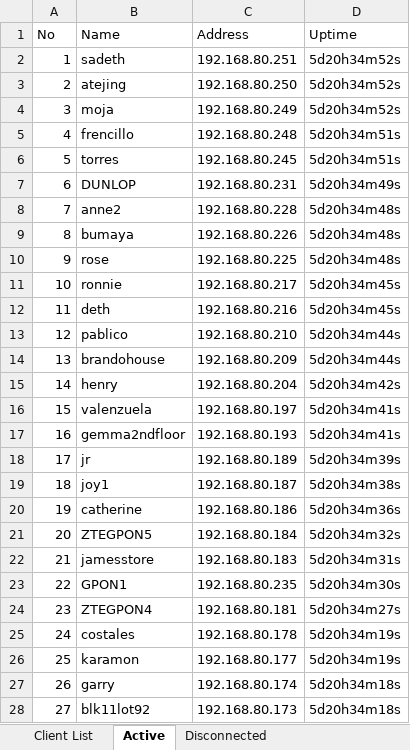
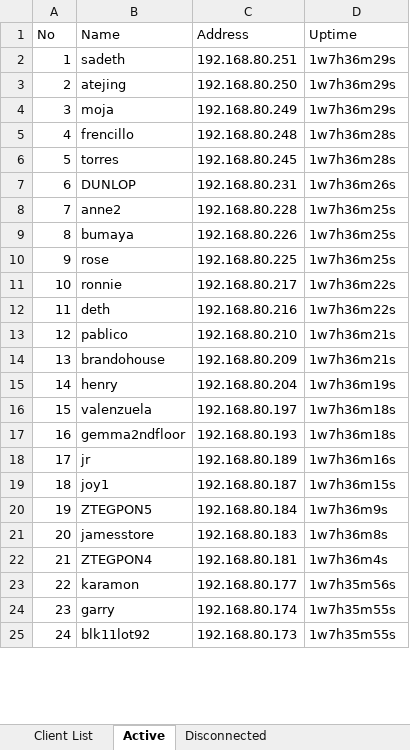
Before and after one commit to eringz/ai, an Excel workbook: CITS_Client_Report.xlsx, sheet Active, drawn as a sheet; only a part is shown; values as stored, in another font and other column widths than the file's, no borders; removed rows and columns are numbered as before the commit, all else as after; the diff covers the shown part only; the diff names each change by its address in the sheet, - before the commit and + after, or states it on an @@ line.

Commit message:
update

```diff
--- a/CITS_Client_Report.xlsx (sheet Active)
+++ b/CITS_Client_Report.xlsx (sheet Active)
-D2:D4 (Uptime): 5d20h34m52s
+D2:D4 (Uptime): 1w7h36m29s
-D5:D6 (Uptime): 5d20h34m51s
+D5:D6 (Uptime): 1w7h36m28s
-D7 (Uptime): 5d20h34m49s
+D7 (Uptime): 1w7h36m26s
-D8:D10 (Uptime): 5d20h34m48s
+D8:D10 (Uptime): 1w7h36m25s
-D11:D12 (Uptime): 5d20h34m45s
+D11:D12 (Uptime): 1w7h36m22s
-D13:D14 (Uptime): 5d20h34m44s
+D13:D14 (Uptime): 1w7h36m21s
-D15 (Uptime): 5d20h34m42s
+D15 (Uptime): 1w7h36m19s
-D16:D17 (Uptime): 5d20h34m41s
+D16:D17 (Uptime): 1w7h36m18s
-D18 (Uptime): 5d20h34m39s
+D18 (Uptime): 1w7h36m16s
-D19 (Uptime): 5d20h34m38s
+D19 (Uptime): 1w7h36m15s
-row 20: 19 | catherine | 192.168.80.186 | 5d20h34m36s
@@ column A (No) renumbered between rows 20 and 102 @@
-D20 (Uptime): 5d20h34m32s
+D20 (Uptime): 1w7h36m9s
-D21 (Uptime): 5d20h34m31s
+D21 (Uptime): 1w7h36m8s
-row 23: 22 | GPON1 | 192.168.80.235 | 5d20h34m30s
-D22 (Uptime): 5d20h34m27s
+D22 (Uptime): 1w7h36m4s
-row 25: 24 | costales | 192.168.80.178 | 5d20h34m19s
-D23 (Uptime): 5d20h34m19s
+D23 (Uptime): 1w7h35m56s
-D24:D25 (Uptime): 5d20h34m18s
+D24:D25 (Uptime): 1w7h35m55s
```
Also changed, not shown: 27 added rows, 23 removed rows and 61 edited cells elsewhere in this sheet, sheet Client List, sheet Disconnected.
